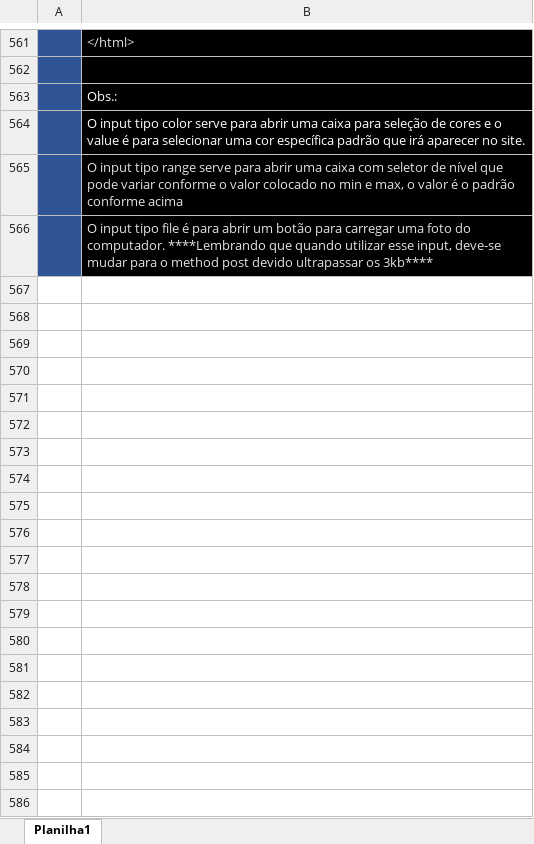
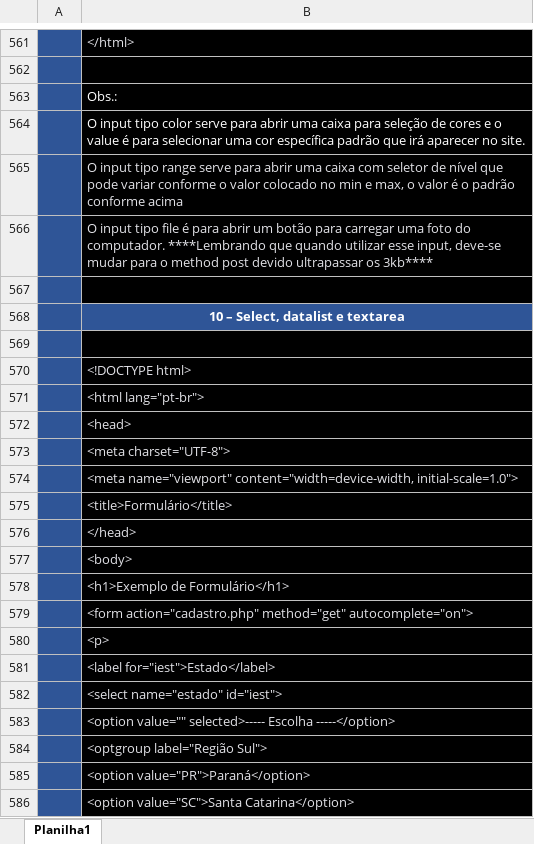
Before and after one commit to ThiagoCamponez/html-e-css, an Excel workbook: detalheshtmlecss.xlsx, sheet Planilha1, drawn as a sheet; only a part is shown, gaps mark what is left out; values as stored, in another font and other column widths than the file's, no borders; charts and pictures not drawn; the diff covers the shown part only; the diff names each change by its address in the sheet, - before the commit and + after, or states it on an @@ line.

Commit message:
Atualizado form007 e planilha

```diff
--- a/detalheshtmlecss.xlsx (sheet Planilha1)
+++ b/detalheshtmlecss.xlsx (sheet Planilha1)
+row 567: (empty)
+row 568:  | 10 – Select, datalist e textarea
+row 569: (empty)
+row 570:  | <!DOCTYPE html>
+row 571:  | <html lang="pt-br">
+row 572:  | <head>
+row 573:  | <meta charset="UTF-8">
+row 574:  | <meta name="viewport" content="width=device-width, initial-scale=1.0">
+row 575:  | <title>Formulário</title>
+row 576:  | </head>
+row 577:  | <body>
+row 578:  | <h1>Exemplo de Formulário</h1>
+row 579:  | <form action="cadastro.php" method="get" autocomplete="on">
+row 580:  | <p>
+row 581:  | <label for="iest">Estado</label>
+row 582:  | <select name="estado" id="iest">
+row 583:  | <option value="" selected>----- Escolha -----</option>
+row 584:  | <optgroup label="Região Sul">
+row 585:  | <option value="PR">Paraná</option>
+row 586:  | <option value="SC">Santa Catarina</option>
```
Also changed, not shown: 38 added rows elsewhere in this sheet, 1 other file.
